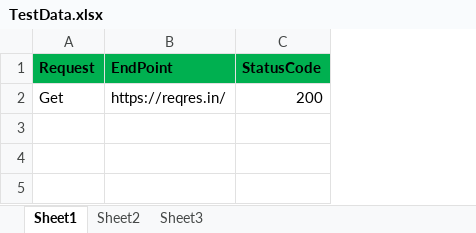
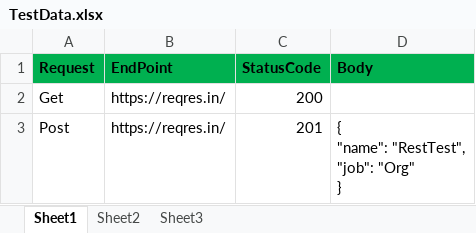
Before and after one commit to chandrasekarcse/RestAPI, an Excel workbook: RestApi/data/TestData.xlsx, sheet Sheet1, drawn as a sheet; values as stored, in another font and other column widths than the file's, no borders; ↵ is a line break in a cell; the diff names each change by its address in the sheet, - before the commit and + after, or states it on an @@ line.

Commit message:
Added post req and updated assertions in Spock

```diff
--- a/RestApi/data/TestData.xlsx (sheet Sheet1)
+++ b/RestApi/data/TestData.xlsx (sheet Sheet1)
+column D (Body), empty
+row 3: Post | https://reqres.in/ | 201 | { ↵ "name": "RestTest", ↵ "job": "Org" ↵ }
```
Also changed, not shown: 7 other files.
